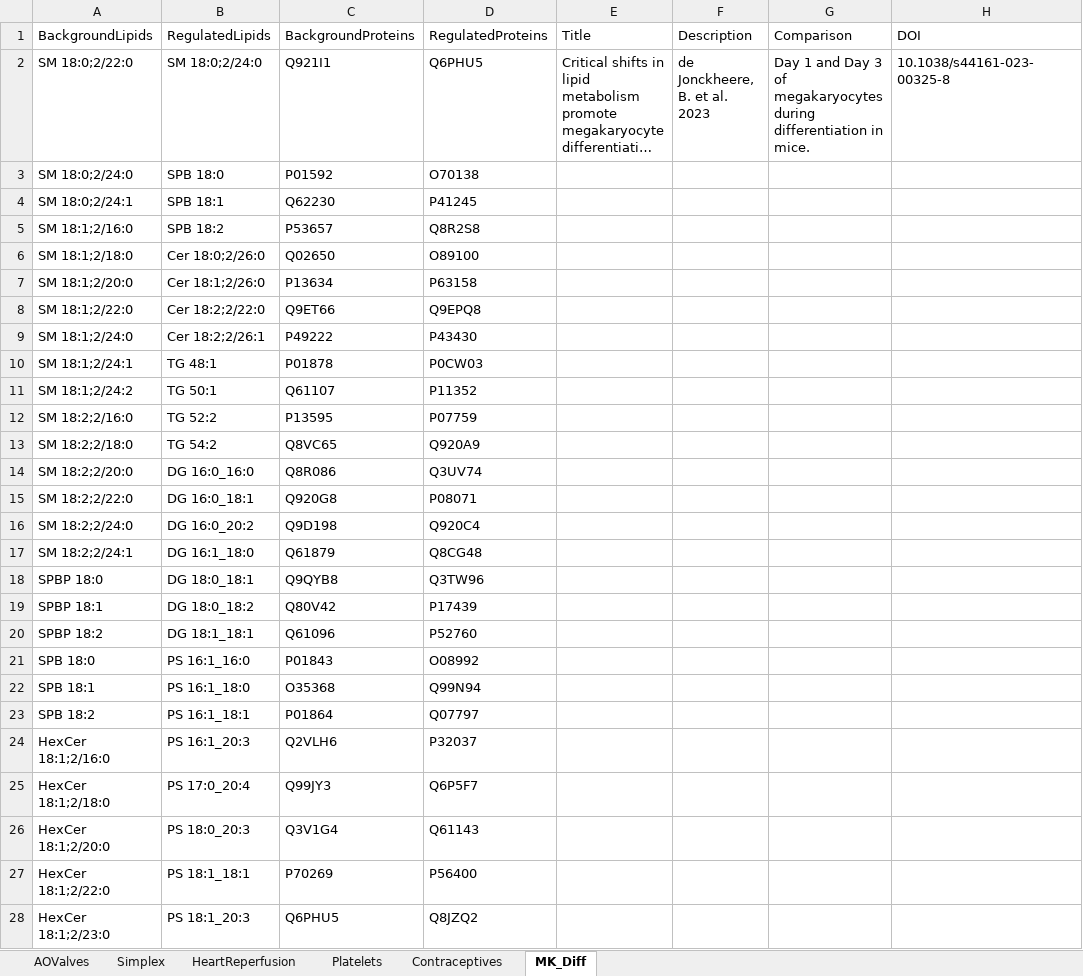
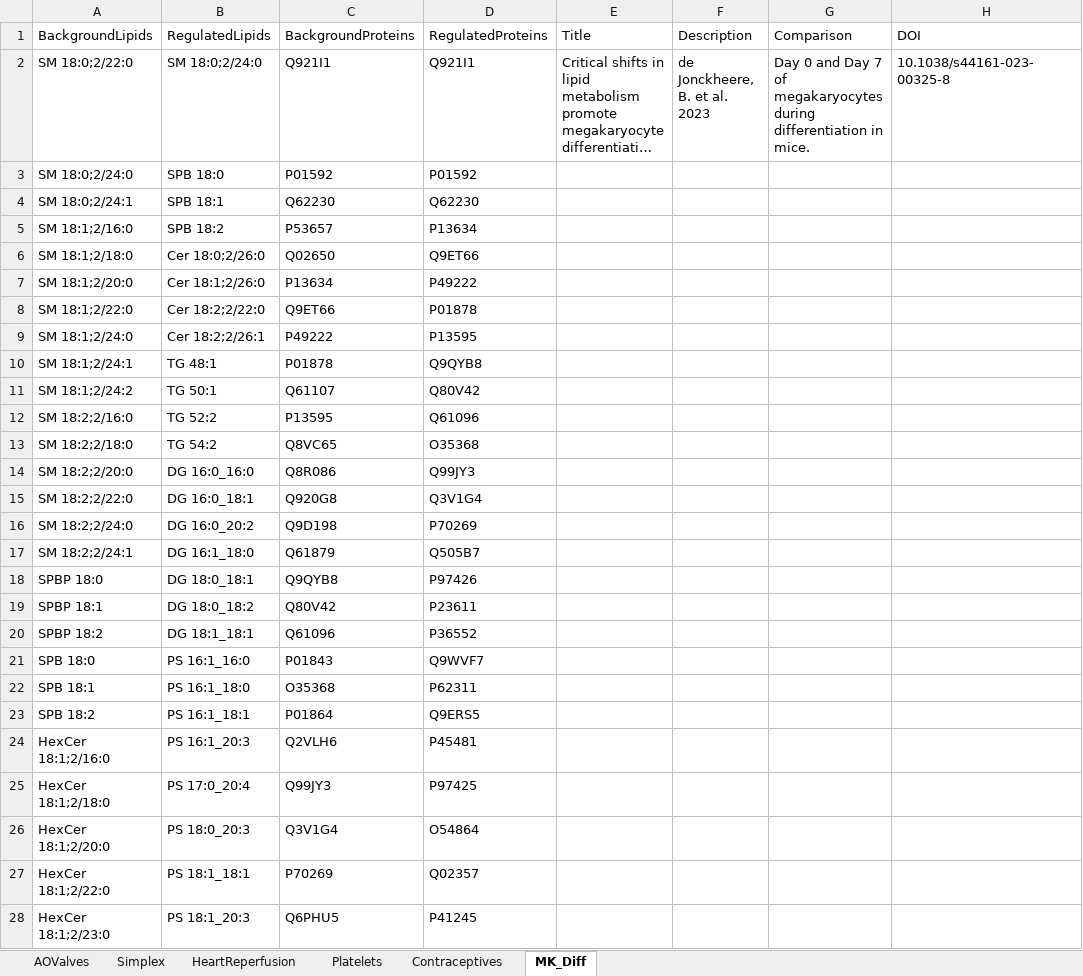
Before and after one commit to lifs-tools/maptogo, an Excel workbook: Data/examples.xlsx, sheet MK_Diff, drawn as a sheet; only a part is shown; long unchanged cells end in …; values as stored, in another font and other column widths than the file's, no borders; the diff covers the shown part only; the diff names each change by its address in the sheet, - before the commit and + after, or states it on an @@ line.

```diff
--- a/Data/examples.xlsx (sheet MK_Diff)
+++ b/Data/examples.xlsx (sheet MK_Diff)
-D2 (RegulatedProteins): Q6PHU5
+D2 (RegulatedProteins): Q921I1
-G2 (Comparison): Day 1 and Day 3 of megakaryocytes…
+G2 (Comparison): Day 0 and Day 7 of megakaryocytes…
-D3 (RegulatedProteins): O70138
+D3 (RegulatedProteins): P01592
-D4 (RegulatedProteins): P41245
+D4 (RegulatedProteins): Q62230
-D5 (RegulatedProteins): Q8R2S8
+D5 (RegulatedProteins): P13634
-D6 (RegulatedProteins): O89100
+D6 (RegulatedProteins): Q9ET66
-D7 (RegulatedProteins): P63158
+D7 (RegulatedProteins): P49222
-D8 (RegulatedProteins): Q9EPQ8
+D8 (RegulatedProteins): P01878
-D9 (RegulatedProteins): P43430
+D9 (RegulatedProteins): P13595
-D10 (RegulatedProteins): P0CW03
+D10 (RegulatedProteins): Q9QYB8
-D11 (RegulatedProteins): P11352
+D11 (RegulatedProteins): Q80V42
-D12 (RegulatedProteins): P07759
+D12 (RegulatedProteins): Q61096
-D13 (RegulatedProteins): Q920A9
+D13 (RegulatedProteins): O35368
-D14 (RegulatedProteins): Q3UV74
+D14 (RegulatedProteins): Q99JY3
-D15 (RegulatedProteins): P08071
+D15 (RegulatedProteins): Q3V1G4
-D16 (RegulatedProteins): Q920C4
+D16 (RegulatedProteins): P70269
-D17 (RegulatedProteins): Q8CG48
+D17 (RegulatedProteins): Q505B7
-D18 (RegulatedProteins): Q3TW96
+D18 (RegulatedProteins): P97426
-D19 (RegulatedProteins): P17439
+D19 (RegulatedProteins): P23611
-D20 (RegulatedProteins): P52760
+D20 (RegulatedProteins): P36552
-D21 (RegulatedProteins): O08992
+D21 (RegulatedProteins): Q9WVF7
-D22 (RegulatedProteins): Q99N94
+D22 (RegulatedProteins): P62311
-D23 (RegulatedProteins): Q07797
+D23 (RegulatedProteins): Q9ERS5
-D24 (RegulatedProteins): P32037
+D24 (RegulatedProteins): P45481
-D25 (RegulatedProteins): Q6P5F7
+D25 (RegulatedProteins): P97425
-D26 (RegulatedProteins): Q61143
+D26 (RegulatedProteins): O54864
-D27 (RegulatedProteins): P56400
+D27 (RegulatedProteins): Q02357
-D28 (RegulatedProteins): Q8JZQ2
+D28 (RegulatedProteins): P41245
```
Also changed, not shown: other rows of this sheet, 6 other files.
